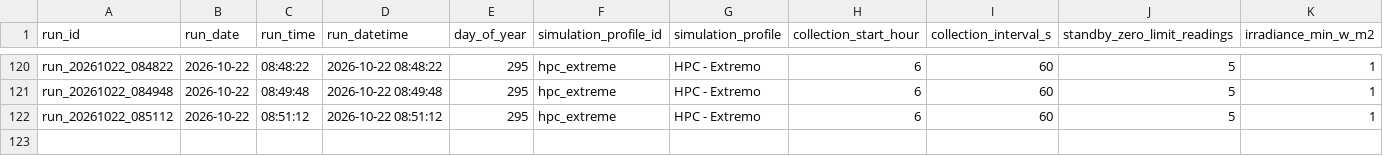
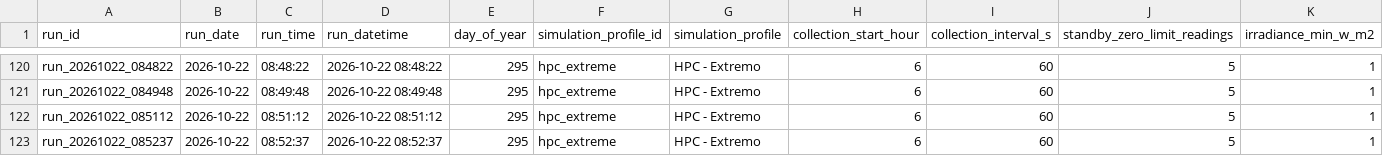
Before and after one commit to CAGDOJ/PhotovoltaicFirst, a CSV file: docs/results/RPVfirst221026.csv, drawn as a sheet; only a part is shown, gaps mark what is left out; rows hold the shown columns only; the diff names each change by its address in the sheet, - before the commit and + after, or states it on an @@ line.

Commit message:
PV-First V50: atualiza resultado diario RPVfirst221026.csv

```diff
--- a/docs/results/RPVfirst221026.csv
+++ b/docs/results/RPVfirst221026.csv
+row 123: run_20261022_085237 | 2026-10-22 | 08:52:37 | 2026-10-22 08:52:37 | 295 | hpc_extreme | HPC - Extremo | 6 | 60 | 5 | 1
```
